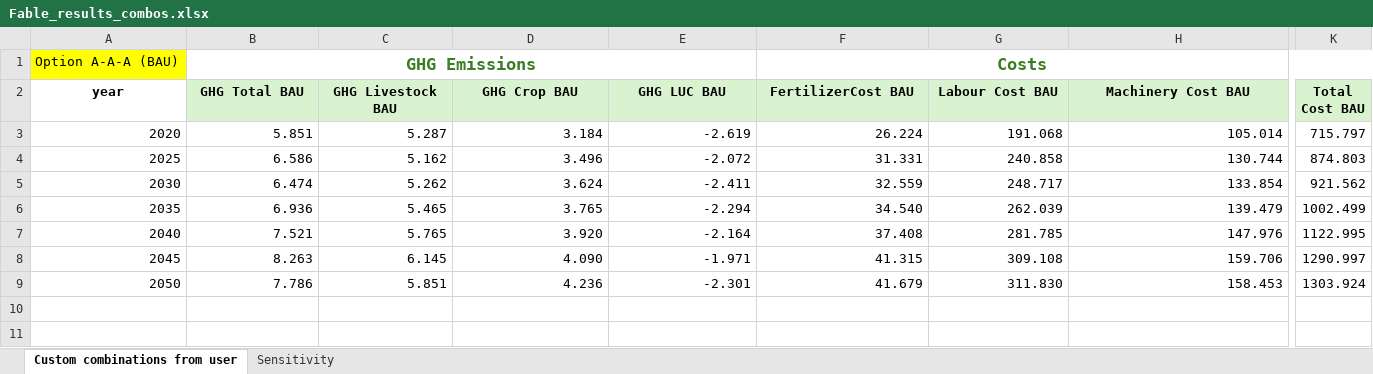
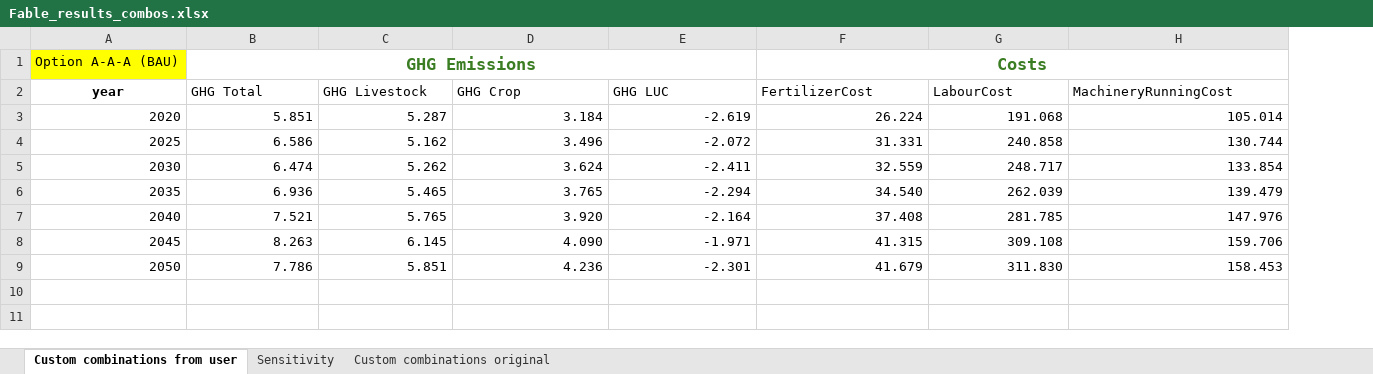
Before and after one commit to mevit8/sdsn_cnp_gr, an Excel workbook: data/Fable_results_combos.xlsx, sheet Custom combinations from user, drawn as a sheet; only a part is shown, gaps mark what is left out; values as stored, in another font and other column widths than the file's, no borders; the diff covers the shown part only; the diff names each change by its address in the sheet, - before the commit and + after, or states it on an @@ line.

```diff
--- a/data/Fable_results_combos.xlsx (sheet Custom combinations from user)
+++ b/data/Fable_results_combos.xlsx (sheet Custom combinations from user)
+sheet tab: Custom combinations original
-column K (Total Cost BAU), rows 3-9: 715.797 | 874.803 | 921.562 | 1002.499 | 1122.995 | 1290.997 | 1303.924
-B2: GHG Total BAU
+B2: GHG Total
@@ B2:H2 fill: #D9F2D0 → none, bold: on → off, alignment: center → left @@
-C2: GHG Livestock BAU
+C2: GHG Livestock
-D2: GHG Crop BAU
+D2: GHG Crop
-E2: GHG LUC BAU
+E2: GHG LUC
-F2: FertilizerCost BAU
+F2: FertilizerCost
-G2: Labour Cost BAU
+G2: LabourCost
-H2: Machinery Cost BAU
+H2: MachineryRunningCost
```
Also changed, not shown: 123 edited cells and cell formats elsewhere in this sheet, 5 other files.
